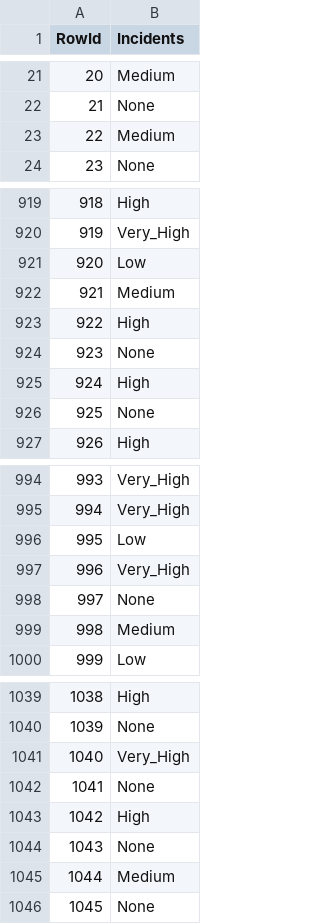
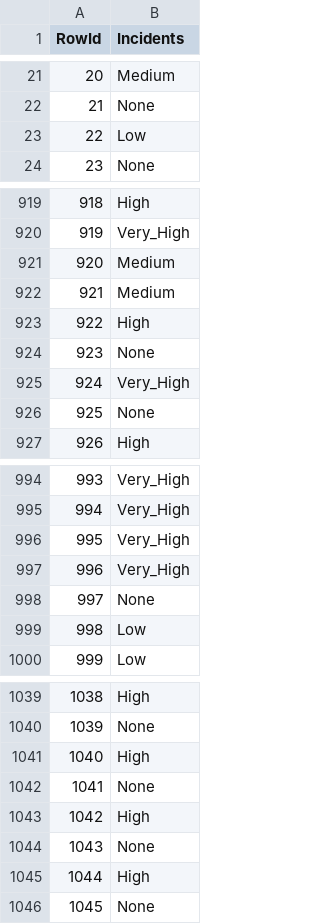
Before and after one commit to rsaSantos/DAA-Project, a CSV file: Task 2 (Competition)/results/DecisionTrees.csv, drawn as a sheet; only a part is shown, gaps mark what is left out; the diff covers the shown part only.

```diff
--- a/Task 2 (Competition)/results/DecisionTrees.csv
+++ b/Task 2 (Competition)/results/DecisionTrees.csv
@@ -22,3 +22,3 @@ RowId,Incidents
 21,None
-22,Medium
+22,Low
 23,None
@@ -920,3 +920,3 @@ RowId,Incidents
 919,Very_High
-920,Low
+920,Medium
 921,Medium
@@ -924,3 +924,3 @@ RowId,Incidents
 923,None
-924,High
+924,Very_High
 925,None
@@ -995,6 +995,6 @@ RowId,Incidents
 994,Very_High
-995,Low
+995,Very_High
 996,Very_High
 997,None
-998,Medium
+998,Low
 999,Low
@@ -1040,3 +1040,3 @@ RowId,Incidents
 1039,None
-1040,Very_High
+1040,High
 1041,None
@@ -1044,3 +1044,3 @@ RowId,Incidents
 1043,None
-1044,Medium
+1044,High
 1045,None
```
Also changed, not shown: 47 edited cells elsewhere in this file, Task 2 (Competition)/results/XGBClassifier.csv, 1 other file.
